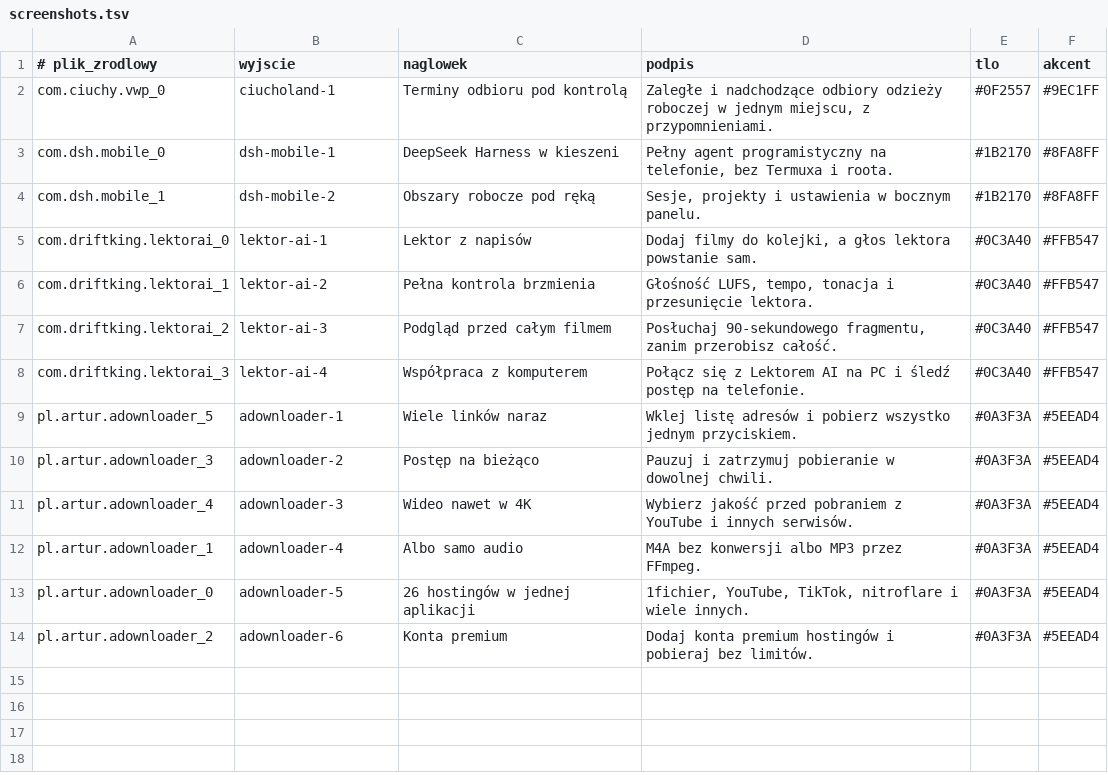
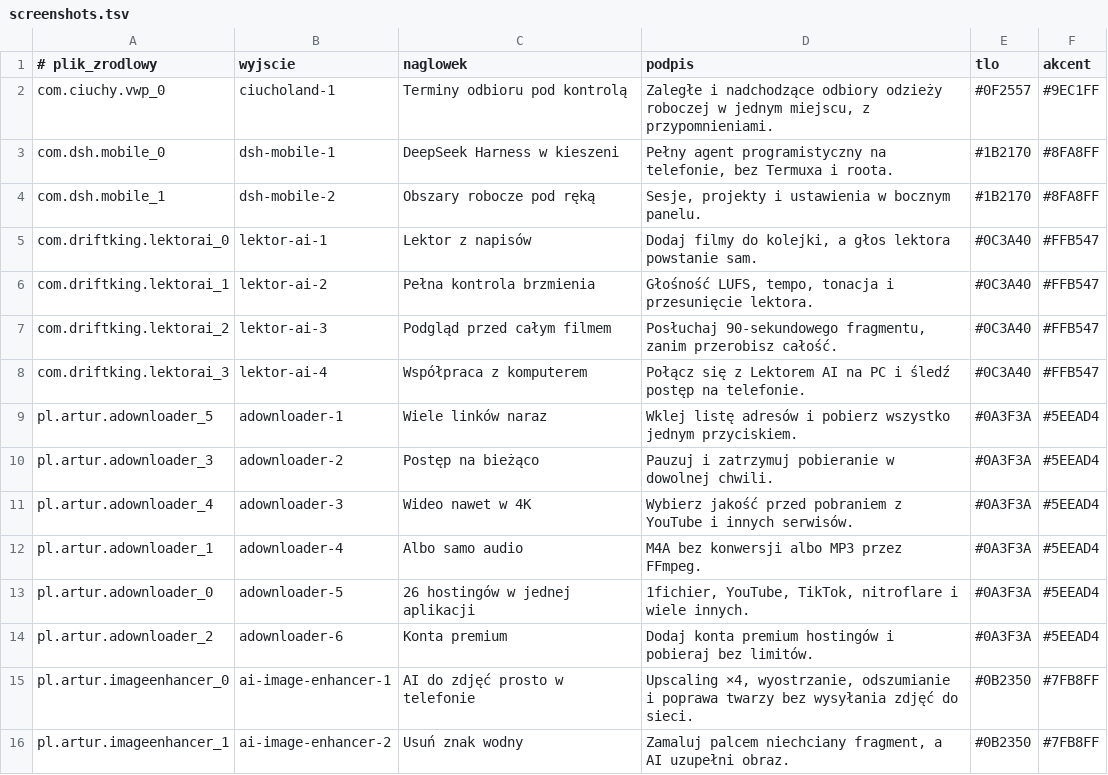
Before and after one commit to gangg111/LABstore-katalog, a TSV file: tools/screenshots.tsv, drawn as a sheet.

```diff
--- a/tools/screenshots.tsv
+++ b/tools/screenshots.tsv
@@ -14 +14,3 @@ pl.artur.adownloader_0	adownloader-5	26 hostingów w jednej aplikacji	1fichier,
 pl.artur.adownloader_2	adownloader-6	Konta premium	Dodaj konta premium hostingów i pobieraj bez limitów.	#0A3F3A	#5EEAD4
+pl.artur.imageenhancer_0	ai-image-enhancer-1	AI do zdjęć prosto w telefonie	Upscaling ×4, wyostrzanie, odszumianie i poprawa twarzy bez wysyłania zdjęć do sieci.	#0B2350	#7FB8FF
+pl.artur.imageenhancer_1	ai-image-enhancer-2	Usuń znak wodny	Zamaluj palcem niechciany fragment, a AI uzupełni obraz.	#0B2350	#7FB8FF
```
Also changed, not shown: 3 other files.
